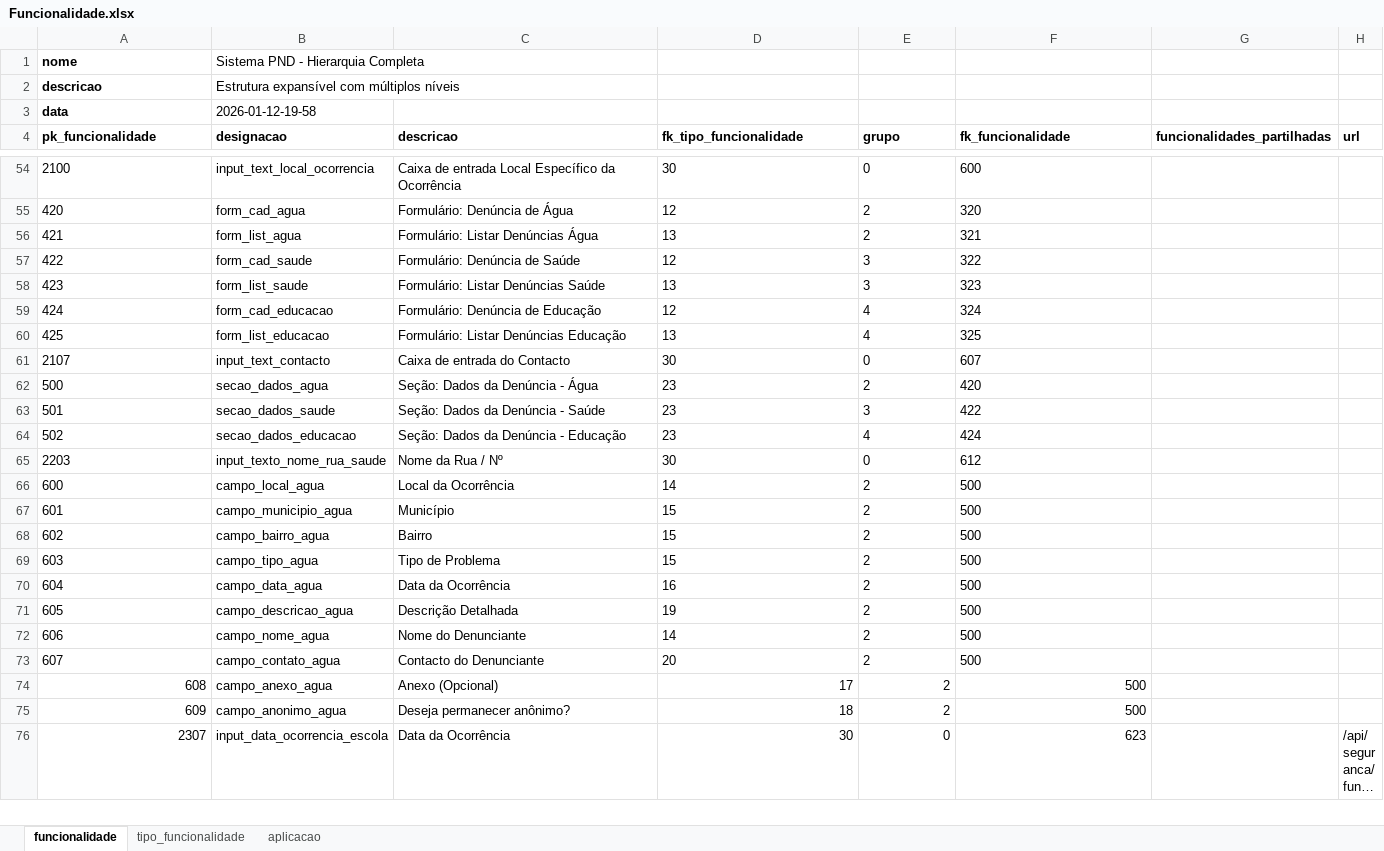
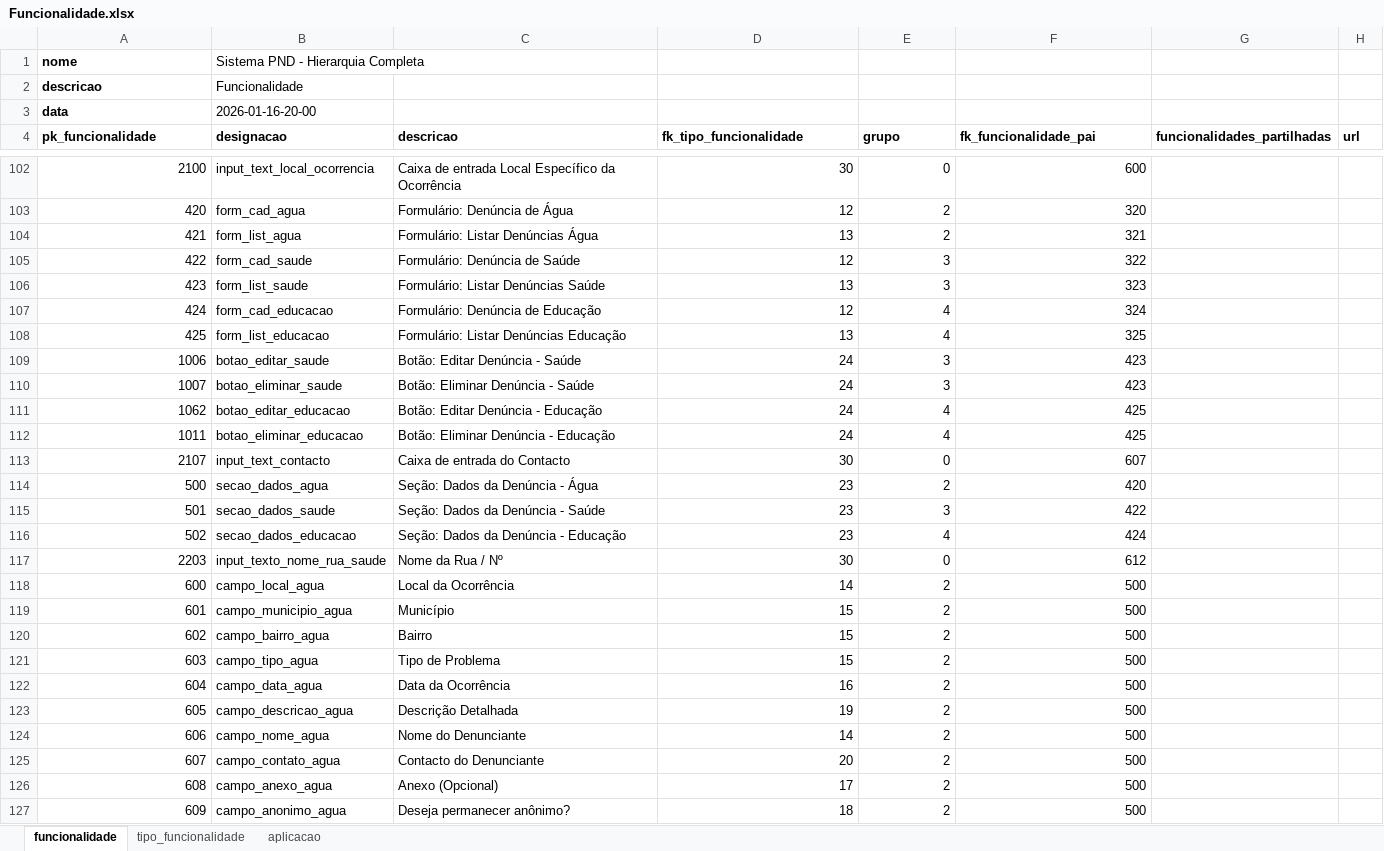
Before and after one commit to Cristiano-Losengo/PF1, an Excel workbook: Funcionalidade.xlsx, sheet funcionalidade, drawn as a sheet; only a part is shown, gaps mark what is left out; the shorter side is filled out with more unchanged rows; long unchanged cells end in …; values as stored, in another font and other column widths than the file's, no borders; charts and pictures not drawn; addresses are those after the commit; the diff covers the shown part only; the diff names each change by its address in the sheet, - before the commit and + after, or states it on an @@ line.

Commit message:
Tudo funcionando vrsão 3(toda parta da segurança, e fazer denúncia apenas no menu água)

```diff
--- a/Funcionalidade.xlsx (sheet funcionalidade)
+++ b/Funcionalidade.xlsx (sheet funcionalidade)
-B2 (designacao): Estrutura expansível com múltiplos níveis
+B2 (designacao): Funcionalidade
-B3 (designacao): 2026-01-12-19-58
+B3 (designacao): 2026-01-16-20-00
-F4: fk_funcionalidade
+F4: fk_funcionalidade_pai
-A102:A108 alignment: left
+A102:A108 alignment: right
-D102:F108 alignment: left
+D102:F108 alignment: right
+row 109: 1006 | botao_editar_saude | Botão: Editar Denúncia - Saúde | 24 | 3 | 423
+row 110: 1007 | botao_eliminar_saude | Botão: Eliminar Denúncia - Saúde | 24 | 3 | 423
+row 111: 1062 | botao_editar_educacao | Botão: Editar Denúncia - Educação | 24 | 4 | 425
+row 112: 1011 | botao_eliminar_educacao | Botão: Eliminar Denúncia - Educação | 24 | 4 | 425
-A113:A125 alignment: left
+A113:A125 alignment: right
-D113:F125 alignment: left
+D113:F125 alignment: right
```
Also changed, not shown: 53 added rows, 4 removed rows and 12 edited cells elsewhere in this sheet, sheet tipo_funcionalidade, 12 other files.
